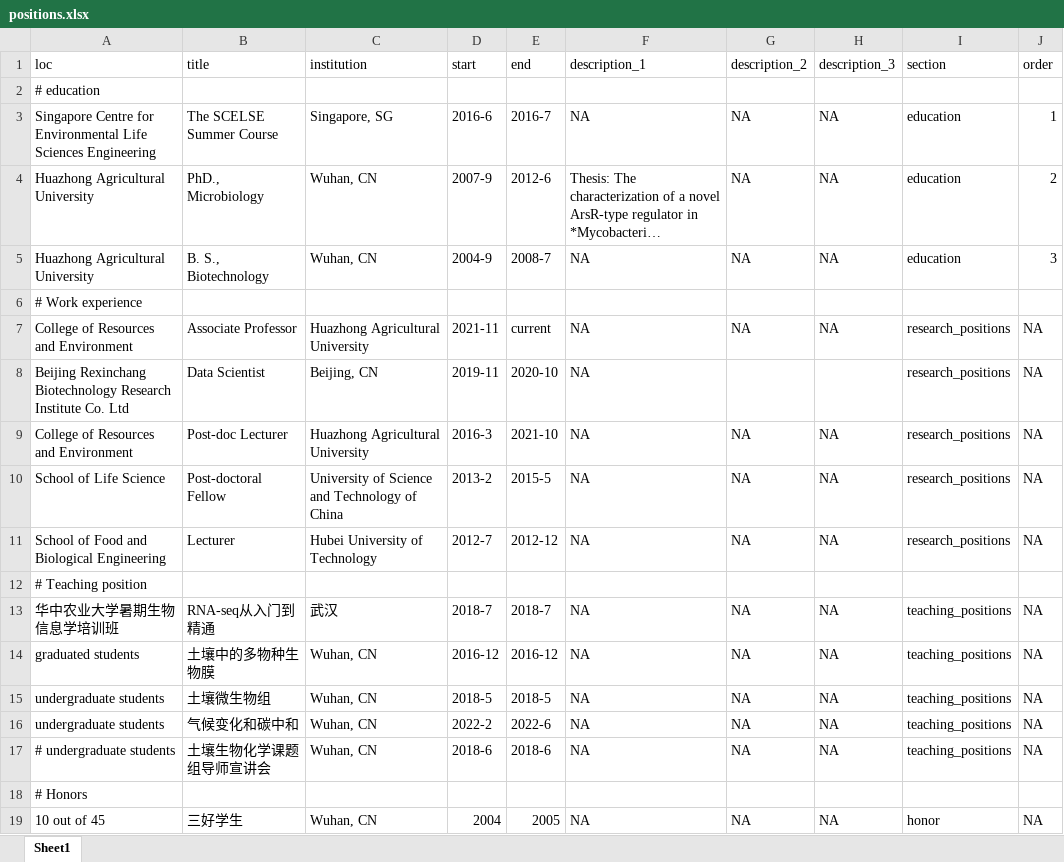
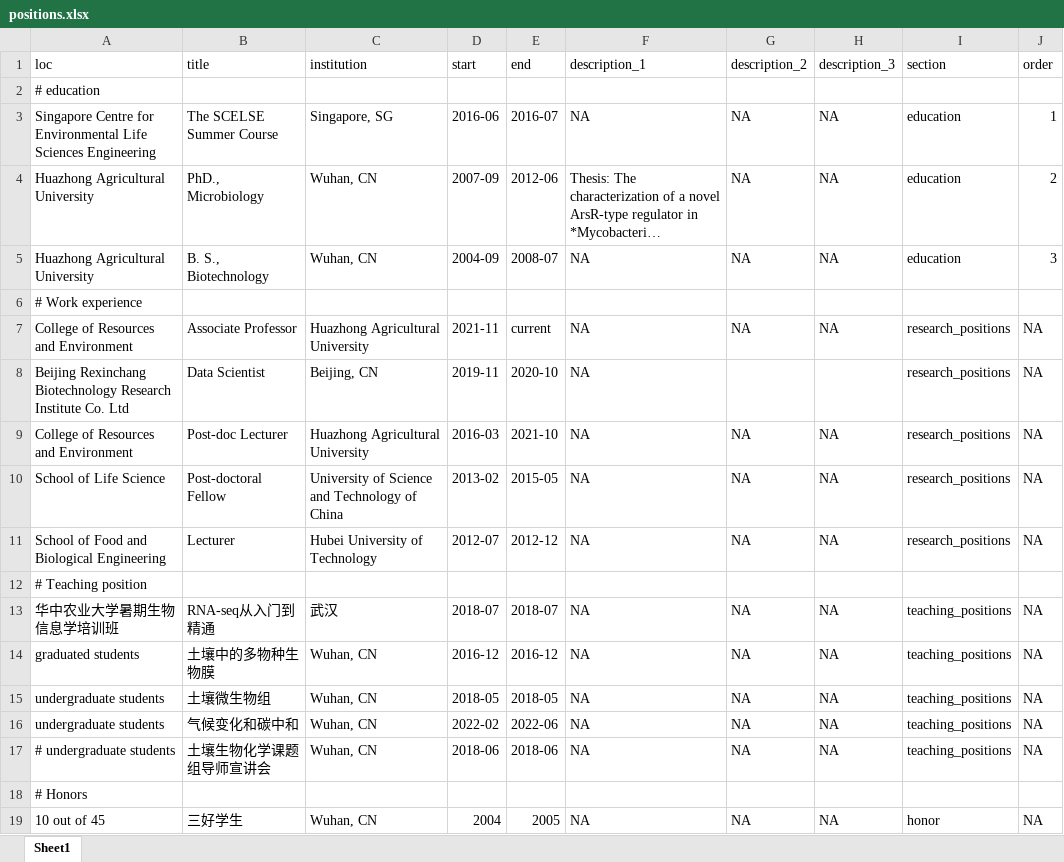
Before and after one commit to gaospecial/cv, an Excel workbook: positions.xlsx, sheet Sheet1, drawn as a sheet; only a part is shown; long unchanged cells end in …; values as stored, in another font and other column widths than the file's, no borders; the diff covers the shown part only; the diff names each change by its address in the sheet, - before the commit and + after, or states it on an @@ line.

```diff
--- a/positions.xlsx (sheet Sheet1)
+++ b/positions.xlsx (sheet Sheet1)
-D3 (start): 2016-6
+D3 (start): 2016-06
-E3 (end): 2016-7
+E3 (end): 2016-07
-D4 (start): 2007-9
+D4 (start): 2007-09
-E4 (end): 2012-6
+E4 (end): 2012-06
-D5 (start): 2004-9
+D5 (start): 2004-09
-E5 (end): 2008-7
+E5 (end): 2008-07
-D9 (start): 2016-3
+D9 (start): 2016-03
-D10 (start): 2013-2
+D10 (start): 2013-02
-E10 (end): 2015-5
+E10 (end): 2015-05
-D11 (start): 2012-7
+D11 (start): 2012-07
-D13 (start): 2018-7
+D13 (start): 2018-07
-E13 (end): 2018-7
+E13 (end): 2018-07
-D15 (start): 2018-5
+D15 (start): 2018-05
-E15 (end): 2018-5
+E15 (end): 2018-05
-D16 (start): 2022-2
+D16 (start): 2022-02
-E16 (end): 2022-6
+E16 (end): 2022-06
-D17 (start): 2018-6
+D17 (start): 2018-06
-E17 (end): 2018-6
+E17 (end): 2018-06
```
Also changed, not shown: 1 added row, 20 edited cells and cell formats elsewhere in this sheet, 5 other files.
